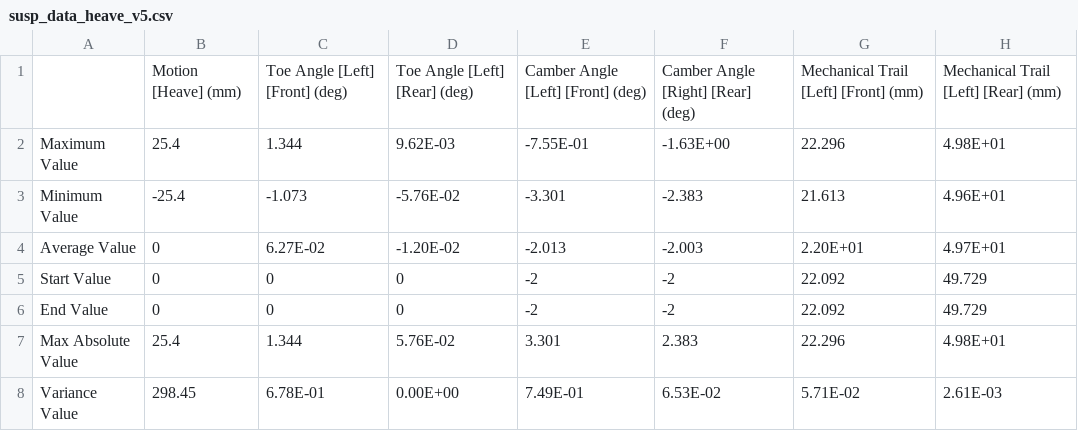
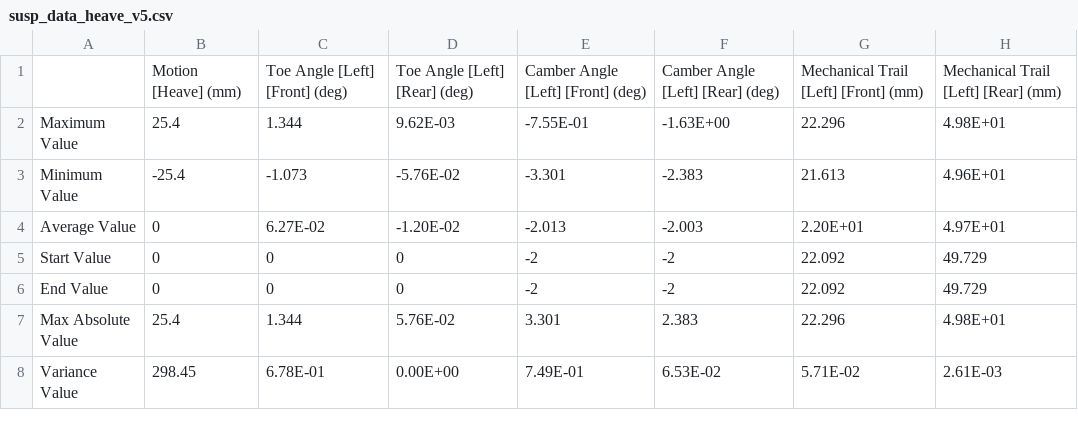
Before and after one commit to columbia-fsae/Dynamics, a CSV file: susp_data_heave_v5.csv, drawn as a sheet; only a part is shown; the diff names each change by its address in the sheet, - before the commit and + after, or states it on an @@ line.

Commit message:
Update susp_data_heave_v5.csv

```diff
--- a/susp_data_heave_v5.csv
+++ b/susp_data_heave_v5.csv
-F1: Camber Angle [Right] [Rear] (deg)
+F1: Camber Angle [Left] [Rear] (deg)
```
